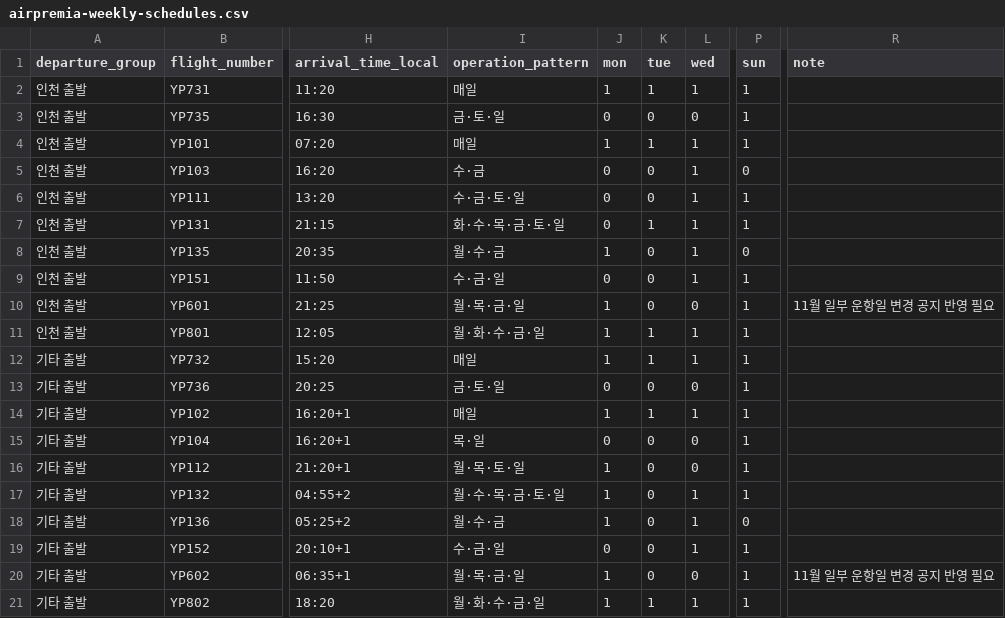
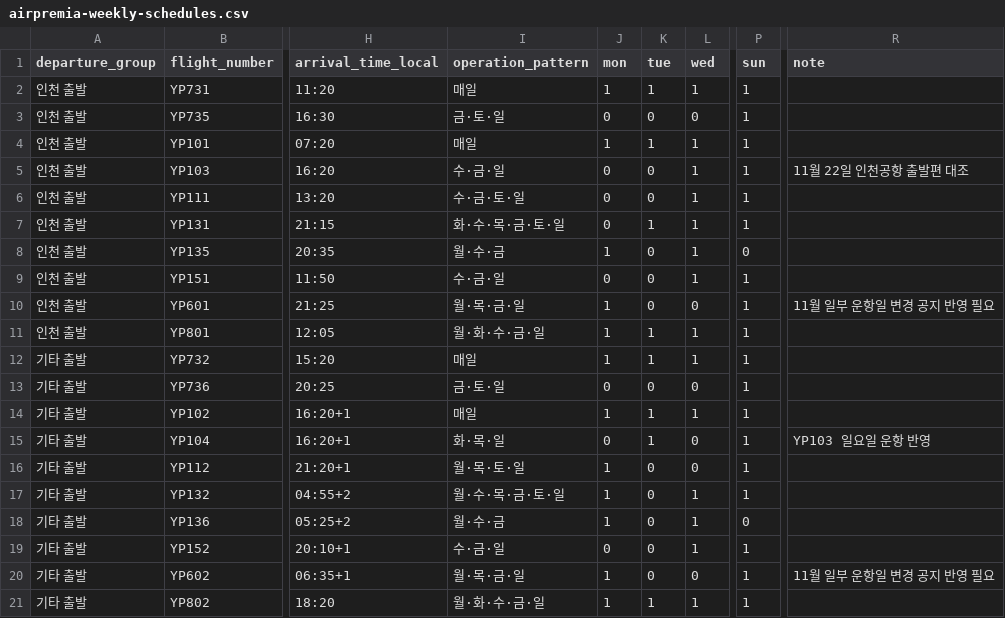
Before and after one commit to yheun03/flight-scheduler, a CSV file: src/data/airpremia-weekly-schedules.csv, drawn as a sheet; only a part is shown, gaps mark what is left out; the diff names each change by its address in the sheet, - before the commit and + after, or states it on an @@ line.

```diff
--- a/src/data/airpremia-weekly-schedules.csv
+++ b/src/data/airpremia-weekly-schedules.csv
-I5 (operation_pattern): 수·금
+I5 (operation_pattern): 수·금·일
-P5 (sun): 0
+P5 (sun): 1
-R5 (note): (empty)
+R5 (note): 11월 22일 인천공항 출발편 대조
-I15 (operation_pattern): 목·일
+I15 (operation_pattern): 화·목·일
-K15 (tue): 0
+K15 (tue): 1
-R15 (note): (empty)
+R15 (note): YP103 일요일 운항 반영
```
Also changed, not shown: src/data/airseoul-weekly-schedules.csv, 6 other files.
